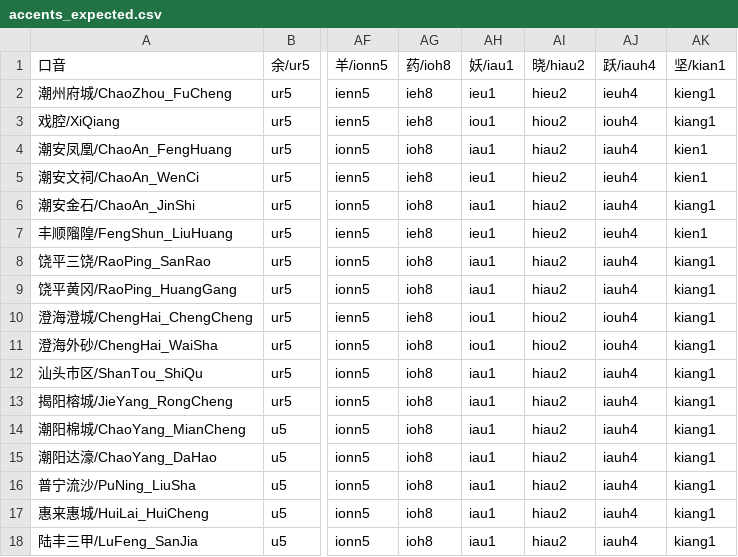
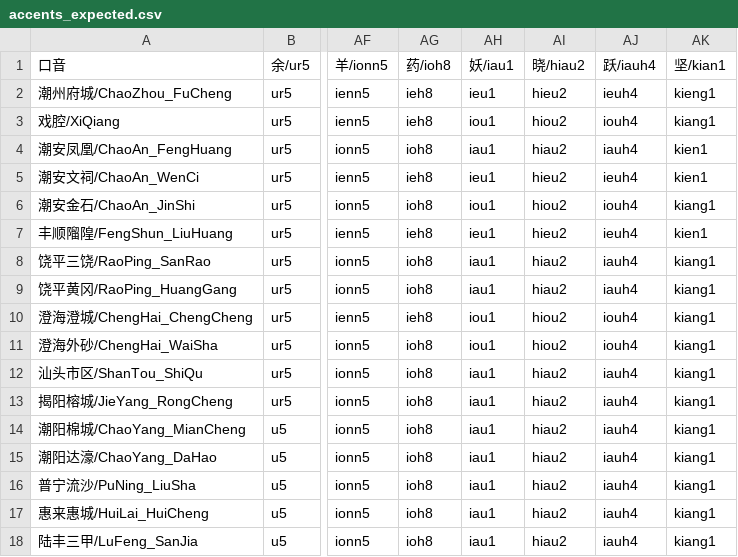
Before and after one commit to pujdict/pujbase, a CSV file: data/accents_expected.csv, drawn as a sheet; only a part is shown, gaps mark what is left out; the diff names each change by its address in the sheet, - before the commit and + after, or states it on an @@ line.

Commit message:
金石音口音表 iau -> iou。

```diff
--- a/data/accents_expected.csv
+++ b/data/accents_expected.csv
-AH6 (妖/iau1): iau1
+AH6 (妖/iau1): iou1
-AI6 (晓/hiau2): hiau2
+AI6 (晓/hiau2): hiou2
-AJ6 (跃/iauh4): iauh4
+AJ6 (跃/iauh4): iouh4
```
